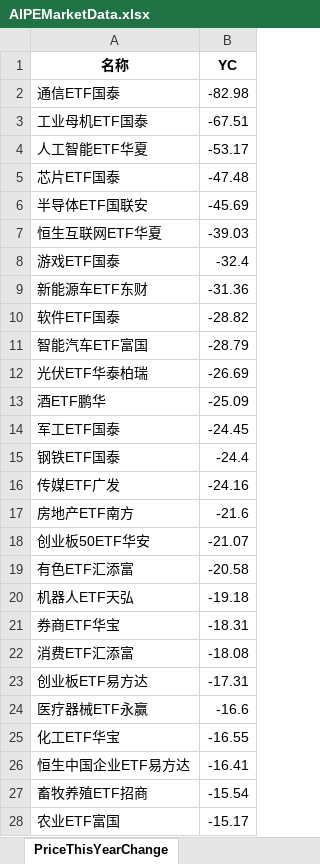
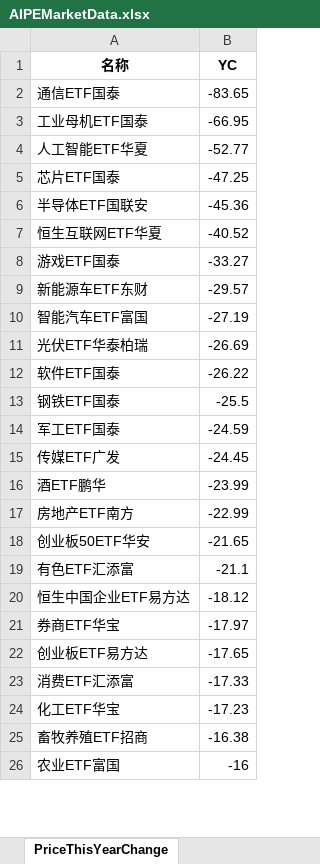
Before and after one commit to digital-era/AIPEMarketData, an Excel workbook: data/AIPEMarketData.xlsx, sheet PriceThisYearChange, drawn as a sheet; only a part is shown; values as stored, in another font and other column widths than the file's, no borders; removed rows and columns are numbered as before the commit, all else as after; the diff covers the shown part only; the diff names each change by its address in the sheet, - before the commit and + after, or states it on an @@ line.

```diff
--- a/data/AIPEMarketData.xlsx (sheet PriceThisYearChange)
+++ b/data/AIPEMarketData.xlsx (sheet PriceThisYearChange)
-B2 (YC): -82.98
+B2 (YC): -83.65
-B3 (YC): -67.51
+B3 (YC): -66.95
-B4 (YC): -53.17
+B4 (YC): -52.77
-B5 (YC): -47.48
+B5 (YC): -47.25
-B6 (YC): -45.69
+B6 (YC): -45.36
-B7 (YC): -39.03
+B7 (YC): -40.52
-B8 (YC): -32.4
+B8 (YC): -33.27
-B9 (YC): -31.36
+B9 (YC): -29.57
-row 10: 软件ETF国泰 | -28.82
-B10 (YC): -28.79
+B10 (YC): -27.19
-row 13: 酒ETF鹏华 | -25.09
-row 14: 军工ETF国泰 | -24.45
+row 12: 软件ETF国泰 | -26.22
-B13 (YC): -24.4
+B13 (YC): -25.5
+row 14: 军工ETF国泰 | -24.59
-B15 (YC): -24.16
+B15 (YC): -24.45
+row 16: 酒ETF鹏华 | -23.99
-B17 (YC): -21.6
+B17 (YC): -22.99
-B18 (YC): -21.07
+B18 (YC): -21.65
-B19 (YC): -20.58
+B19 (YC): -21.1
-row 20: 机器人ETF天弘 | -19.18
+row 20: 恒生中国企业ETF易方达 | -18.12
-B21 (YC): -18.31
+B21 (YC): -17.97
-row 22: 消费ETF汇添富 | -18.08
-B22 (YC): -17.31
+B22 (YC): -17.65
-row 24: 医疗器械ETF永赢 | -16.6
+row 23: 消费ETF汇添富 | -17.33
-B24 (YC): -16.55
+B24 (YC): -17.23
-row 26: 恒生中国企业ETF易方达 | -16.41
-B25 (YC): -15.54
+B25 (YC): -16.38
-B26 (YC): -15.17
+B26 (YC): -16
```
Also changed, not shown: 14 added rows, 12 removed rows and 23 edited cells elsewhere in this sheet, sheet PriceChangeFrom2021, sheet TopStockInTopPotScore, sheet ShareChangeFrom2021, sheet TopStockIn5DaysMainFund, sheet ShareThisYearChange, sheet ARGroup, 7 more sheets, 15 other files.
